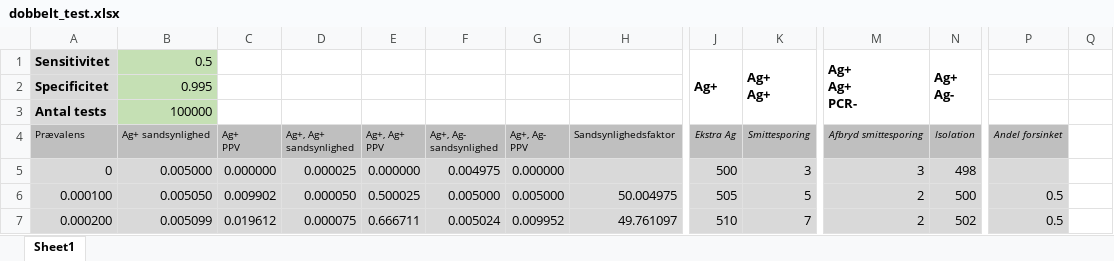
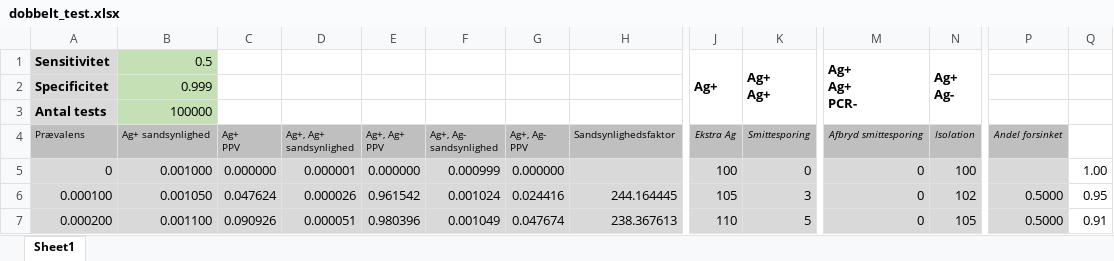
Before and after one commit to rasmuspedersen1992/rasmuspedersen1992.github.io, an Excel workbook: files/dobbelt_test.xlsx, sheet Sheet1, drawn as a sheet; only a part is shown, gaps mark what is left out; values as stored, in another font and other column widths than the file's, no borders; the diff covers the shown part only; the diff names each change by its address in the sheet, - before the commit and + after, or states it on an @@ line.

Commit message:
Forgotten commit with updated excel files for double-antigentest stuff

```diff
--- a/files/dobbelt_test.xlsx (sheet Sheet1)
+++ b/files/dobbelt_test.xlsx (sheet Sheet1)
-B2 (Ag+ sandsynlighed): 0.995
+B2 (Ag+ sandsynlighed): 0.999
-B5 (Ag+ sandsynlighed): 0.005000
+B5 (Ag+ sandsynlighed): 0.001000
-D5 (Ag+, Ag+ sandsynlighed): 0.000025
+D5 (Ag+, Ag+ sandsynlighed): 0.000001
-F5 (Ag+, Ag- sandsynlighed): 0.004975
+F5 (Ag+, Ag- sandsynlighed): 0.000999
-J5 (Ekstra Ag): 500
+J5 (Ekstra Ag): 100
-K5 (Smittesporing): 3
+K5 (Smittesporing): 0
-M5 (Afbryd smittesporing): 3
+M5 (Afbryd smittesporing): 0
-N5 (Isolation): 498
+N5 (Isolation): 100
-Q5: (empty)
+Q5: 1.00
-B6 (Ag+ sandsynlighed): 0.005050
+B6 (Ag+ sandsynlighed): 0.001050
-C6 (Ag+ PPV): 0.009902
+C6 (Ag+ PPV): 0.047624
-D6 (Ag+, Ag+ sandsynlighed): 0.000050
+D6 (Ag+, Ag+ sandsynlighed): 0.000026
-E6 (Ag+, Ag+ PPV): 0.500025
+E6 (Ag+, Ag+ PPV): 0.961542
-F6 (Ag+, Ag- sandsynlighed): 0.005000
+F6 (Ag+, Ag- sandsynlighed): 0.001024
-G6 (Ag+, Ag- PPV): 0.005000
+G6 (Ag+, Ag- PPV): 0.024416
-H6 (Sandsynlighedsfaktor): 50.004975
+H6 (Sandsynlighedsfaktor): 244.164445
-J6 (Ekstra Ag): 505
+J6 (Ekstra Ag): 105
-K6 (Smittesporing): 5
+K6 (Smittesporing): 3
-M6:M7 (Afbryd smittesporing): 2
+M6:M7 (Afbryd smittesporing): 0
-N6 (Isolation): 500
+N6 (Isolation): 102
-P6:P7 (Andel forsinket): 0.5
+P6:P7 (Andel forsinket): 0.5000
-Q6: (empty)
+Q6: 0.95
-B7 (Ag+ sandsynlighed): 0.005099
+B7 (Ag+ sandsynlighed): 0.001100
-C7 (Ag+ PPV): 0.019612
+C7 (Ag+ PPV): 0.090926
-D7 (Ag+, Ag+ sandsynlighed): 0.000075
+D7 (Ag+, Ag+ sandsynlighed): 0.000051
-E7 (Ag+, Ag+ PPV): 0.666711
+E7 (Ag+, Ag+ PPV): 0.980396
-F7 (Ag+, Ag- sandsynlighed): 0.005024
+F7 (Ag+, Ag- sandsynlighed): 0.001049
-G7 (Ag+, Ag- PPV): 0.009952
+G7 (Ag+, Ag- PPV): 0.047674
-H7 (Sandsynlighedsfaktor): 49.761097
+H7 (Sandsynlighedsfaktor): 238.367613
-J7 (Ekstra Ag): 510
+J7 (Ekstra Ag): 110
-K7 (Smittesporing): 7
+K7 (Smittesporing): 5
-N7 (Isolation): 502
+N7 (Isolation): 105
-Q7: (empty)
+Q7: 0.91
```
Also changed, not shown: 1208 edited cells elsewhere in this sheet, Interactive/HurtigTests/dobbelt_test.xlsx, 2 other files.
